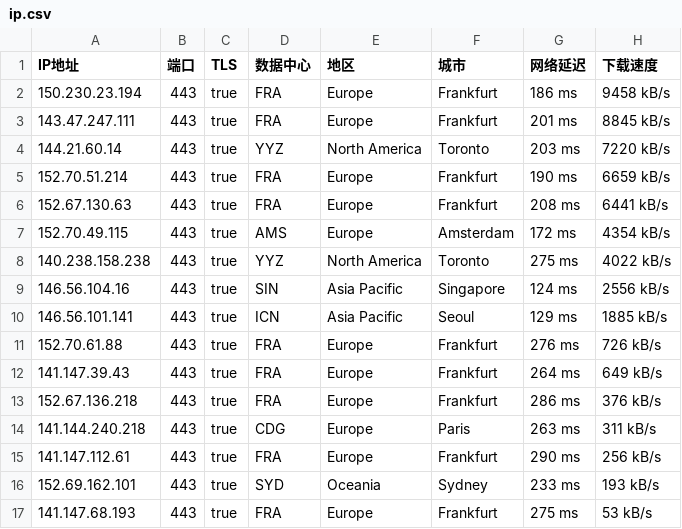
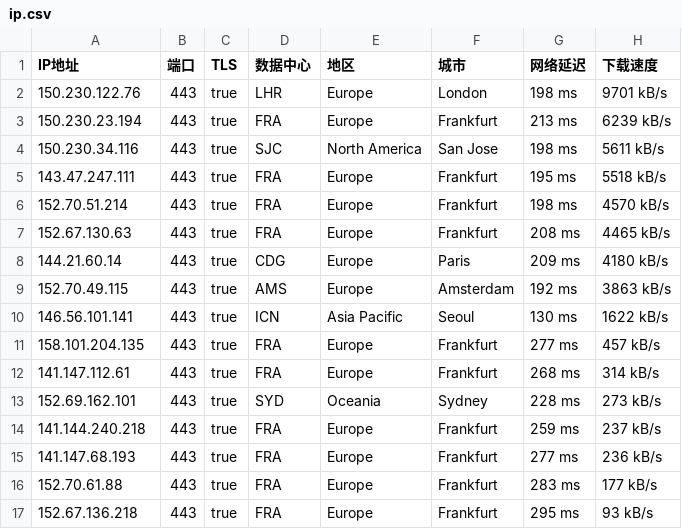
Before and after one commit to ailx1101/Cloudflare-IP-SpeedTest, a CSV file: ip.csv, drawn as a sheet; only a part is shown; the diff covers the shown part only.

Commit message:
update ip.csv

```diff
--- a/ip.csv
+++ b/ip.csv
@@ -1,17 +1,17 @@
 IP地址,端口,TLS,数据中心,地区,城市,网络延迟,下载速度
-150.230.23.194,443,true,FRA,Europe,Frankfurt,186 ms,9458 kB/s
-143.47.247.111,443,true,FRA,Europe,Frankfurt,201 ms,8845 kB/s
-144.21.60.14,443,true,YYZ,North America,Toronto,203 ms,7220 kB/s
-152.70.51.214,443,true,FRA,Europe,Frankfurt,190 ms,6659 kB/s
-152.67.130.63,443,true,FRA,Europe,Frankfurt,208 ms,6441 kB/s
-152.70.49.115,443,true,AMS,Europe,Amsterdam,172 ms,4354 kB/s
-140.238.158.238,443,true,YYZ,North America,Toronto,275 ms,4022 kB/s
-146.56.104.16,443,true,SIN,Asia Pacific,Singapore,124 ms,2556 kB/s
-146.56.101.141,443,true,ICN,Asia Pacific,Seoul,129 ms,1885 kB/s
-152.70.61.88,443,true,FRA,Europe,Frankfurt,276 ms,726 kB/s
-141.147.39.43,443,true,FRA,Europe,Frankfurt,264 ms,649 kB/s
-152.67.136.218,443,true,FRA,Europe,Frankfurt,286 ms,376 kB/s
-141.144.240.218,443,true,CDG,Europe,Paris,263 ms,311 kB/s
-141.147.112.61,443,true,FRA,Europe,Frankfurt,290 ms,256 kB/s
-152.69.162.101,443,true,SYD,Oceania,Sydney,233 ms,193 kB/s
-141.147.68.193,443,true,FRA,Europe,Frankfurt,275 ms,53 kB/s
+150.230.122.76,443,true,LHR,Europe,London,198 ms,9701 kB/s
+150.230.23.194,443,true,FRA,Europe,Frankfurt,213 ms,6239 kB/s
+150.230.34.116,443,true,SJC,North America,San Jose,198 ms,5611 kB/s
+143.47.247.111,443,true,FRA,Europe,Frankfurt,195 ms,5518 kB/s
+152.70.51.214,443,true,FRA,Europe,Frankfurt,198 ms,4570 kB/s
+152.67.130.63,443,true,FRA,Europe,Frankfurt,208 ms,4465 kB/s
+144.21.60.14,443,true,CDG,Europe,Paris,209 ms,4180 kB/s
+152.70.49.115,443,true,AMS,Europe,Amsterdam,192 ms,3863 kB/s
+146.56.101.141,443,true,ICN,Asia Pacific,Seoul,130 ms,1622 kB/s
+158.101.204.135,443,true,FRA,Europe,Frankfurt,277 ms,457 kB/s
+141.147.112.61,443,true,FRA,Europe,Frankfurt,268 ms,314 kB/s
+152.69.162.101,443,true,SYD,Oceania,Sydney,228 ms,273 kB/s
+141.144.240.218,443,true,FRA,Europe,Frankfurt,259 ms,237 kB/s
+141.147.68.193,443,true,FRA,Europe,Frankfurt,277 ms,236 kB/s
+152.70.61.88,443,true,FRA,Europe,Frankfurt,283 ms,177 kB/s
+152.67.136.218,443,true,FRA,Europe,Frankfurt,295 ms,93 kB/s
```
Also changed, not shown: 1 added row, 3 removed rows and 6 edited cells elsewhere in this file.
